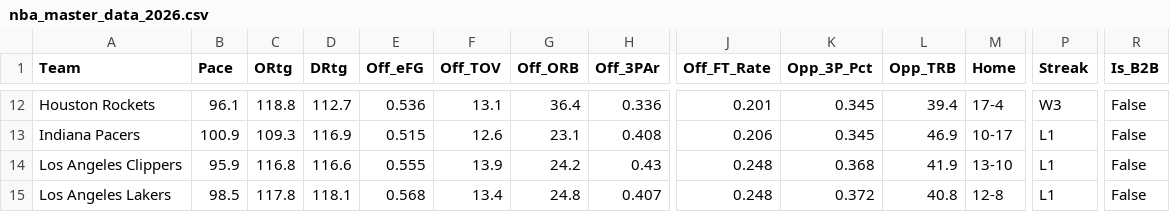
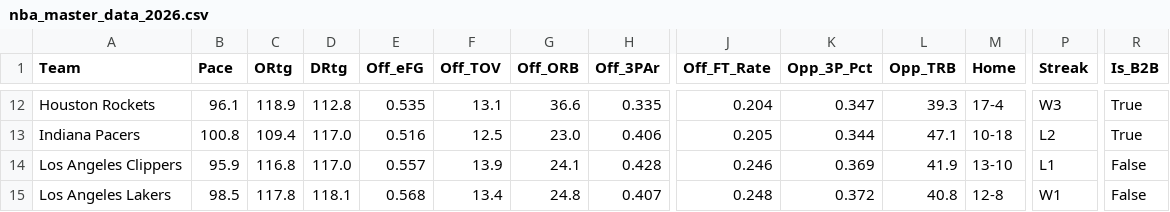
Before and after one commit to beratkahraman/NBA_Monte_Carlo, a CSV file: data/raw/nba_master_data_2026.csv, drawn as a sheet; only a part is shown, gaps mark what is left out; the diff covers the shown part only; the diff names each change by its address in the sheet, - before the commit and + after, or states it on an @@ line.

```diff
--- a/data/raw/nba_master_data_2026.csv
+++ b/data/raw/nba_master_data_2026.csv
-C12 (ORtg): 118.8
+C12 (ORtg): 118.9
-D12 (DRtg): 112.7
+D12 (DRtg): 112.8
-E12 (Off_eFG): 0.536
+E12 (Off_eFG): 0.535
-G12 (Off_ORB): 36.4
+G12 (Off_ORB): 36.6
-H12 (Off_3PAr): 0.336
+H12 (Off_3PAr): 0.335
-J12 (Off_FT_Rate): 0.201
+J12 (Off_FT_Rate): 0.204
-K12 (Opp_3P_Pct): 0.345
+K12 (Opp_3P_Pct): 0.347
-L12 (Opp_TRB): 39.4
+L12 (Opp_TRB): 39.3
-R12:R13 (Is_B2B): False
+R12:R13 (Is_B2B): True
-B13 (Pace): 100.9
+B13 (Pace): 100.8
-C13 (ORtg): 109.3
+C13 (ORtg): 109.4
-D13 (DRtg): 116.9
+D13 (DRtg): 117.0
-E13 (Off_eFG): 0.515
+E13 (Off_eFG): 0.516
-F13 (Off_TOV): 12.6
+F13 (Off_TOV): 12.5
-G13 (Off_ORB): 23.1
+G13 (Off_ORB): 23.0
-H13 (Off_3PAr): 0.408
+H13 (Off_3PAr): 0.406
-J13 (Off_FT_Rate): 0.206
+J13 (Off_FT_Rate): 0.205
-K13 (Opp_3P_Pct): 0.345
+K13 (Opp_3P_Pct): 0.344
-L13 (Opp_TRB): 46.9
+L13 (Opp_TRB): 47.1
-M13 (Home): 10-17
+M13 (Home): 10-18
-P13 (Streak): L1
+P13 (Streak): L2
-D14 (DRtg): 116.6
+D14 (DRtg): 117.0
-E14 (Off_eFG): 0.555
+E14 (Off_eFG): 0.557
-G14 (Off_ORB): 24.2
+G14 (Off_ORB): 24.1
-H14 (Off_3PAr): 0.43
+H14 (Off_3PAr): 0.428
-J14 (Off_FT_Rate): 0.248
+J14 (Off_FT_Rate): 0.246
-K14 (Opp_3P_Pct): 0.368
+K14 (Opp_3P_Pct): 0.369
-P15 (Streak): L1
+P15 (Streak): W1
```
Also changed, not shown: 115 edited cells elsewhere in this file.
